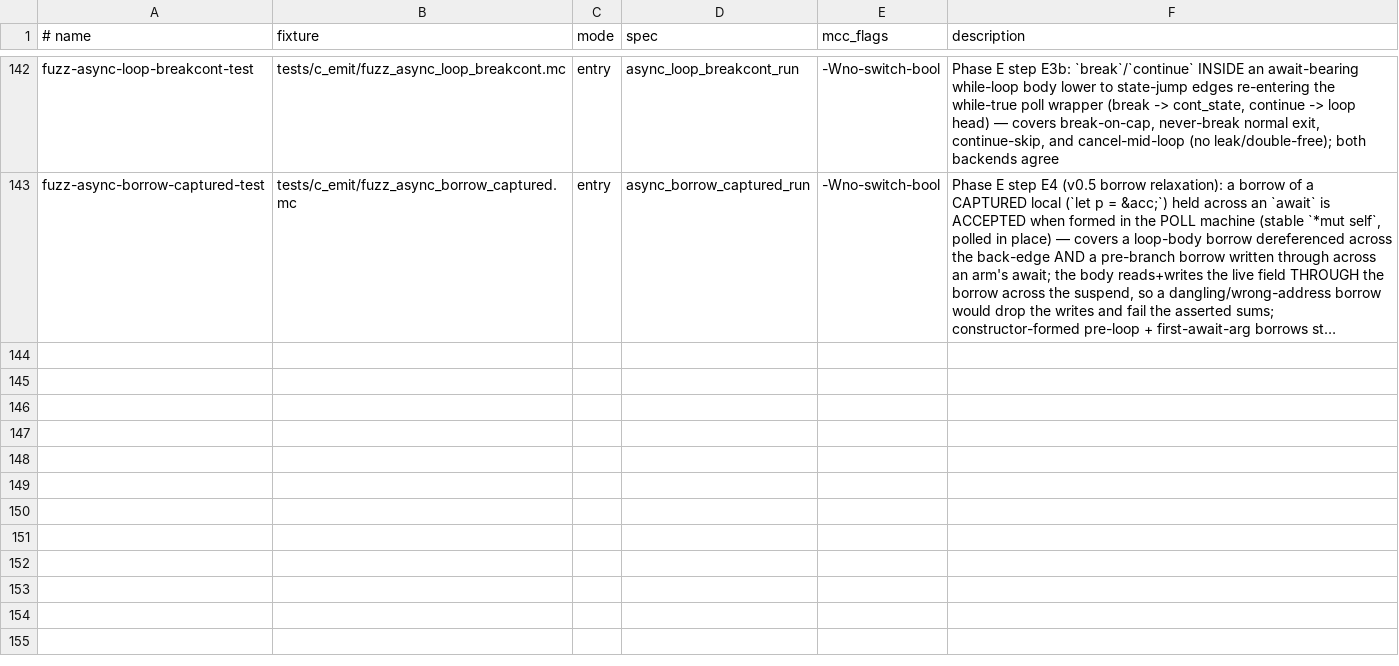
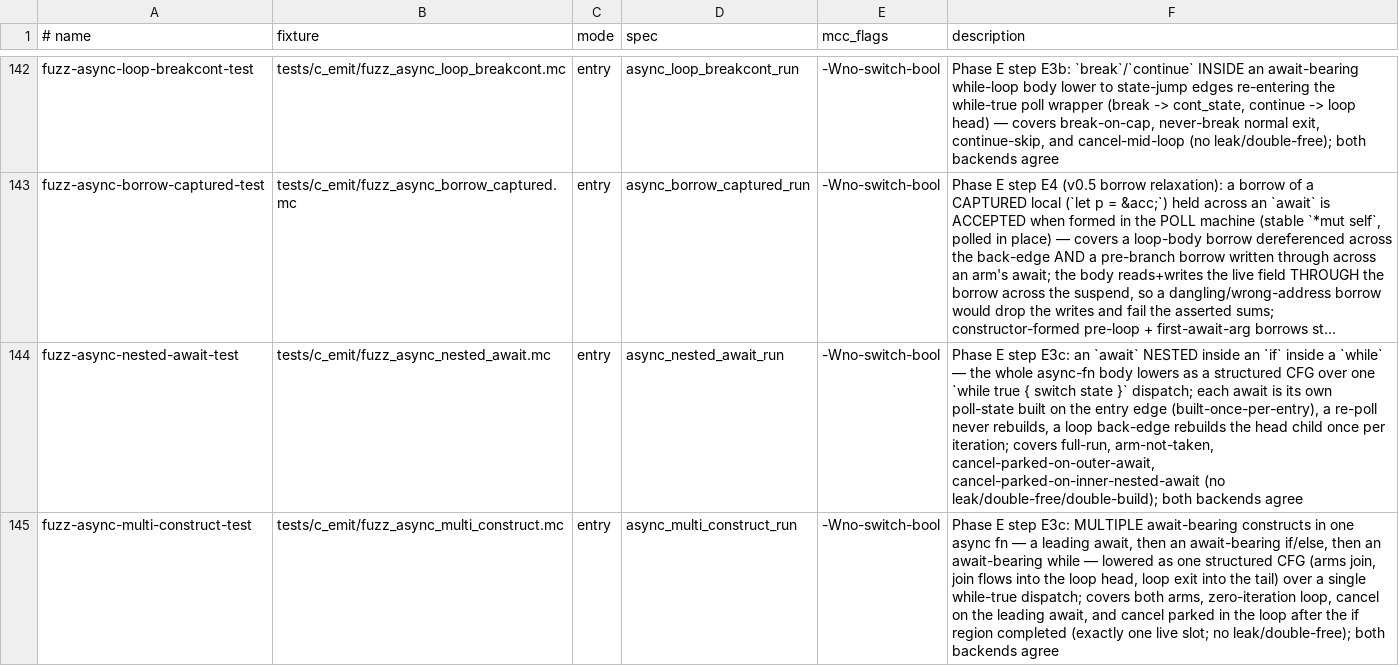
Before and after one commit to Haofei/modern-c, a TSV file: tools/lib/host-tests.tsv, drawn as a sheet; only a part is shown, gaps mark what is left out; long unchanged cells end in …; the diff names each change by its address in the sheet, - before the commit and + after, or states it on an @@ line.

```diff
--- a/tools/lib/host-tests.tsv
+++ b/tools/lib/host-tests.tsv
+row 144: fuzz-async-nested-await-test | tests/c_emit/fuzz_async_nested_await.mc | entry | async_nested_await_run | -Wno-switch-bool | Phase E step E3c: an `await` NESTED inside an `if` inside a `while` — the whole async-fn body lowers as a structured CFG over one `while true { switch state }` dispatch; each await is its own poll-state built on the entry edge (built-once-per-entry), a re-poll never rebuilds, a loop back-edge rebuilds the head child once per iteration; covers full-run, arm-not-taken, cancel-parked-on-outer-await, cancel-parked-on-inner-nested-await (no leak/double-free/double-build); both backends agree
+row 145: fuzz-async-multi-construct-test | tests/c_emit/fuzz_async_multi_construct.mc | entry | async_multi_construct_run | -Wno-switch-bool | Phase E step E3c: MULTIPLE await-bearing constructs in one async fn — a leading await, then an await-bearing if/else, then an await-bearing while — lowered as one structured CFG (arms join, join flows into the loop head, loop exit into the tail) over a single while-true dispatch; covers both arms, zero-iteration loop, cancel on the leading await, and cancel parked in the loop after the if region completed (exactly one live slot; no leak/double-free); both backends agree
```
Also changed, not shown: 6 other files.
